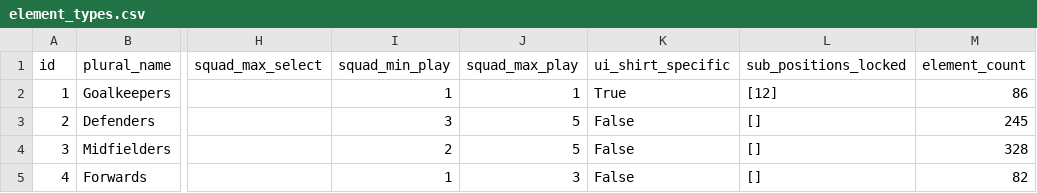
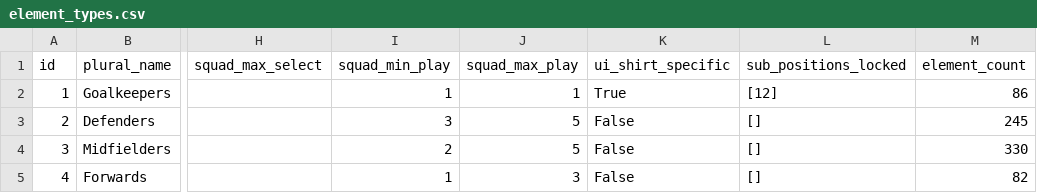
Before and after one commit to jssmomo0630/FPLPredictor, a CSV file: data/2025-26/element_types.csv, drawn as a sheet; only a part is shown, gaps mark what is left out; the diff names each change by its address in the sheet, - before the commit and + after, or states it on an @@ line.

```diff
--- a/data/2025-26/element_types.csv
+++ b/data/2025-26/element_types.csv
-M4 (element_count): 328
+M4 (element_count): 330
```
Also changed, not shown: data/2025-26/events.csv, data/2025-26/gws/gw6.csv, 35 other files.
